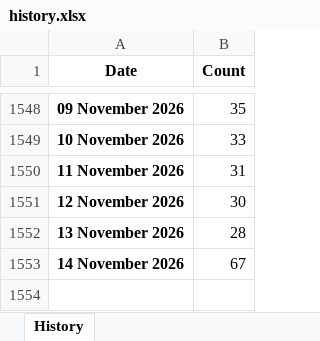
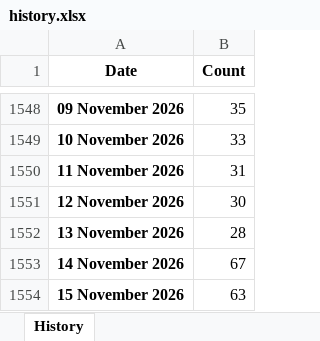
Before and after one commit to ducky4life/puree, an Excel workbook: data/history.xlsx, sheet History, drawn as a sheet; only a part is shown, gaps mark what is left out; values as stored, in another font and other column widths than the file's, no borders; the diff names each change by its address in the sheet, - before the commit and + after, or states it on an @@ line.

```diff
--- a/data/history.xlsx (sheet History)
+++ b/data/history.xlsx (sheet History)
+row 1554: 15 November 2026 | 63
```
Also changed, not shown: 3 other files.
